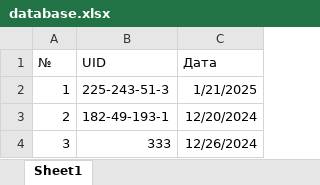
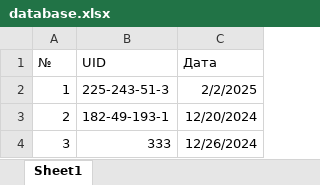
Before and after one commit to Artepi2349/RFID, an Excel workbook: database.xlsx, sheet Sheet1, drawn as a sheet; values as stored, in another font and other column widths than the file's, no borders; the diff names each change by its address in the sheet, - before the commit and + after, or states it on an @@ line.

```diff
--- a/database.xlsx (sheet Sheet1)
+++ b/database.xlsx (sheet Sheet1)
-C2 (Дата): 1/21/2025
+C2 (Дата): 2/2/2025
```
Also changed, not shown: 5 other files.
